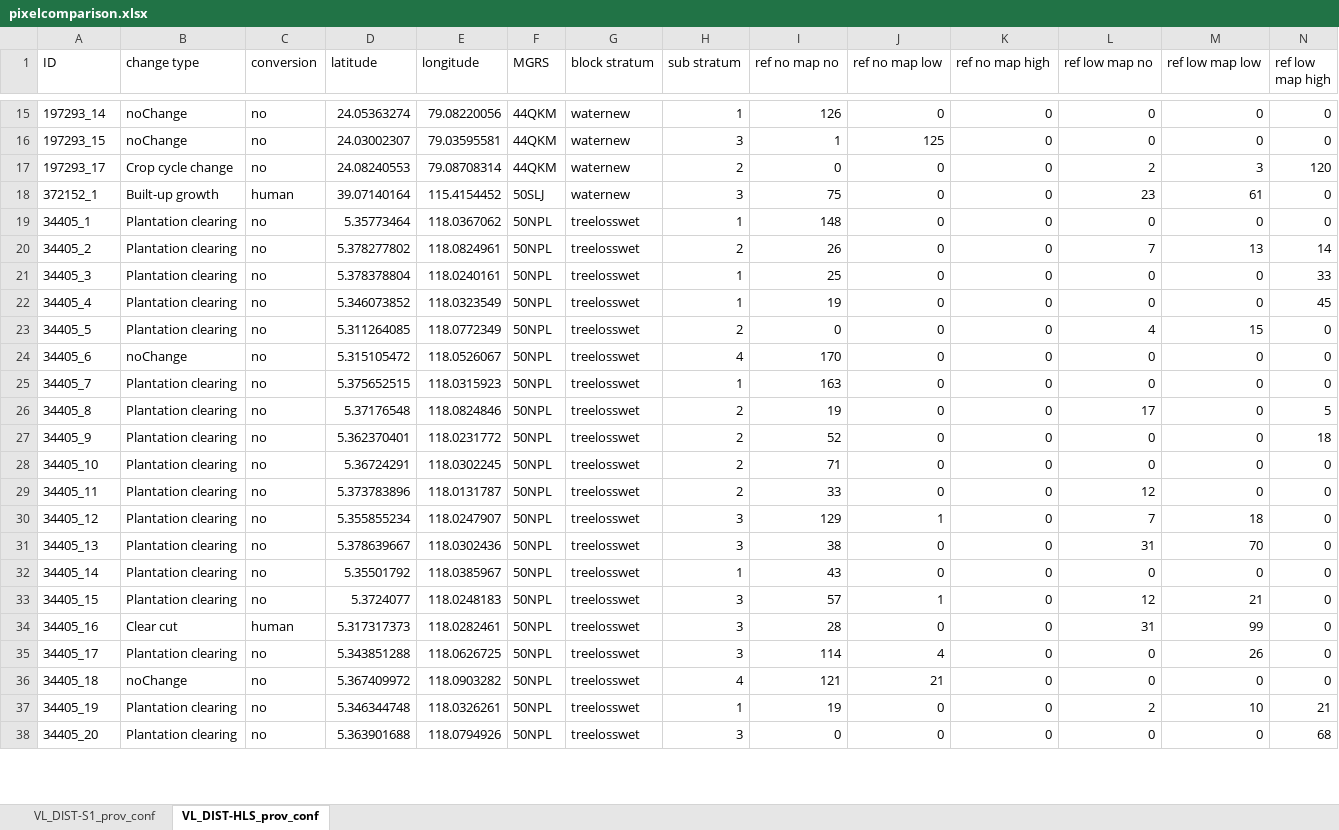
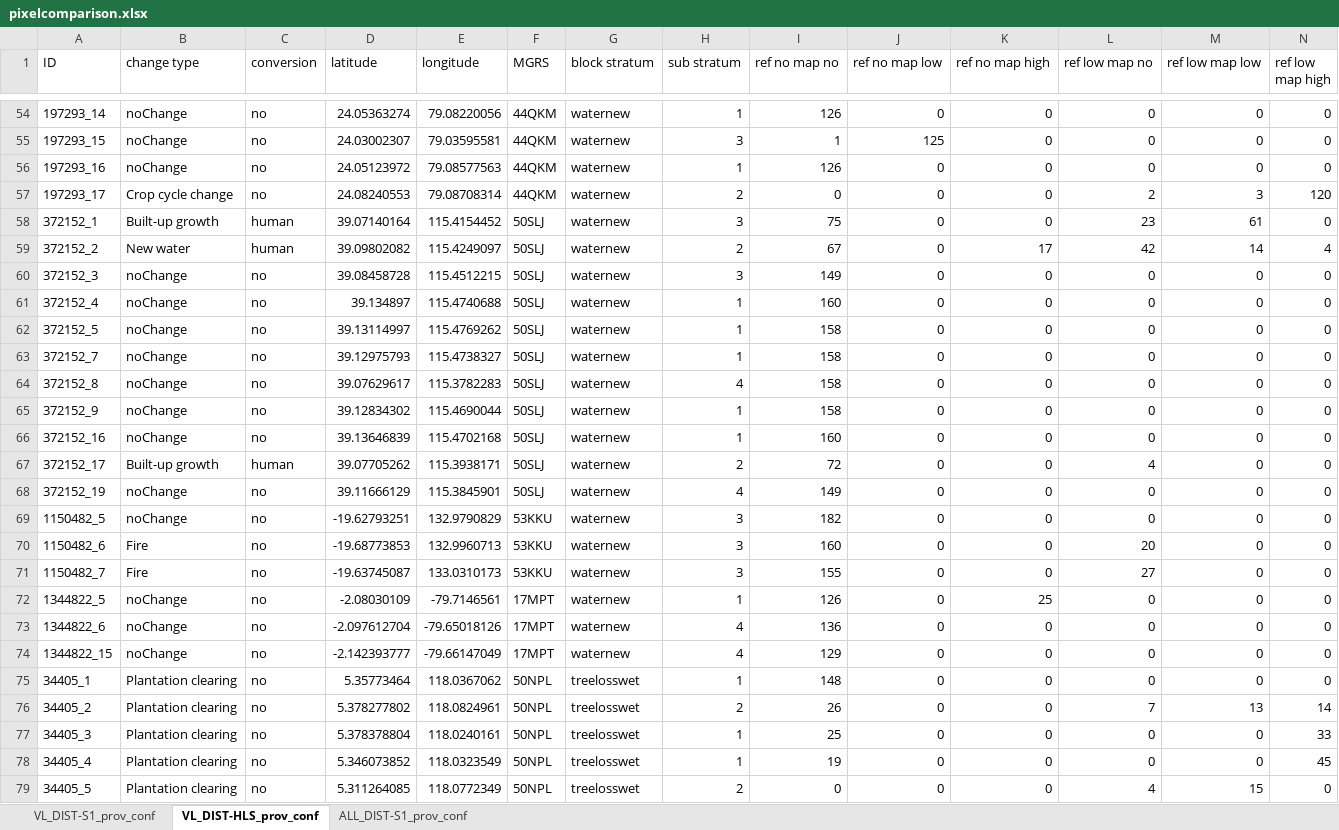
Before and after one commit to OPERA-Cal-Val/dist-s1-validation, an Excel workbook: pixelcomparison.xlsx, sheet VL_DIST-HLS_prov_conf, drawn as a sheet; only a part is shown, gaps mark what is left out; the shorter side is filled out with more unchanged rows; values as stored, in another font and other column widths than the file's, no borders; conditional formats not drawn; rows hold the shown columns only; the diff covers the shown part only; the diff names each change by its address in the sheet, - before the commit and + after, or states it on an @@ line.

```diff
--- a/pixelcomparison.xlsx (sheet VL_DIST-HLS_prov_conf)
+++ b/pixelcomparison.xlsx (sheet VL_DIST-HLS_prov_conf)
+sheet tab: ALL_DIST-S1_prov_conf
+row 56: 197293_16 | noChange | no | 24.05123972 | 79.08577563 | 44QKM | waternew | 1 | 126 | 0 | 0 | 0 | 0 | 0
+row 59: 372152_2 | New water | human | 39.09802082 | 115.4249097 | 50SLJ | waternew | 2 | 67 | 0 | 17 | 42 | 14 | 4
+row 60: 372152_3 | noChange | no | 39.08458728 | 115.4512215 | 50SLJ | waternew | 3 | 149 | 0 | 0 | 0 | 0 | 0
+row 61: 372152_4 | noChange | no | 39.134897 | 115.4740688 | 50SLJ | waternew | 1 | 160 | 0 | 0 | 0 | 0 | 0
+row 62: 372152_5 | noChange | no | 39.13114997 | 115.4769262 | 50SLJ | waternew | 1 | 158 | 0 | 0 | 0 | 0 | 0
+row 63: 372152_7 | noChange | no | 39.12975793 | 115.4738327 | 50SLJ | waternew | 1 | 158 | 0 | 0 | 0 | 0 | 0
+row 64: 372152_8 | noChange | no | 39.07629617 | 115.3782283 | 50SLJ | waternew | 4 | 158 | 0 | 0 | 0 | 0 | 0
+row 65: 372152_9 | noChange | no | 39.12834302 | 115.4690044 | 50SLJ | waternew | 1 | 158 | 0 | 0 | 0 | 0 | 0
+row 66: 372152_16 | noChange | no | 39.13646839 | 115.4702168 | 50SLJ | waternew | 1 | 160 | 0 | 0 | 0 | 0 | 0
+row 67: 372152_17 | Built-up growth | human | 39.07705262 | 115.3938171 | 50SLJ | waternew | 2 | 72 | 0 | 0 | 4 | 0 | 0
+row 68: 372152_19 | noChange | no | 39.11666129 | 115.3845901 | 50SLJ | waternew | 4 | 149 | 0 | 0 | 0 | 0 | 0
+row 69: 1150482_5 | noChange | no | -19.62793251 | 132.9790829 | 53KKU | waternew | 3 | 182 | 0 | 0 | 0 | 0 | 0
+row 70: 1150482_6 | Fire | no | -19.68773853 | 132.9960713 | 53KKU | waternew | 3 | 160 | 0 | 0 | 20 | 0 | 0
+row 71: 1150482_7 | Fire | no | -19.63745087 | 133.0310173 | 53KKU | waternew | 3 | 155 | 0 | 0 | 27 | 0 | 0
+row 72: 1344822_5 | noChange | no | -2.08030109 | -79.7146561 | 17MPT | waternew | 1 | 126 | 0 | 25 | 0 | 0 | 0
+row 73: 1344822_6 | noChange | no | -2.097612704 | -79.65018126 | 17MPT | waternew | 4 | 136 | 0 | 0 | 0 | 0 | 0
+row 74: 1344822_15 | noChange | no | -2.142393777 | -79.66147049 | 17MPT | waternew | 4 | 129 | 0 | 0 | 0 | 0 | 0
```
Also changed, not shown: 40 added rows and 8 edited cells elsewhere in this sheet, sheet VL_DIST-S1_prov_conf, formulas that keep their value, 1 other file.
